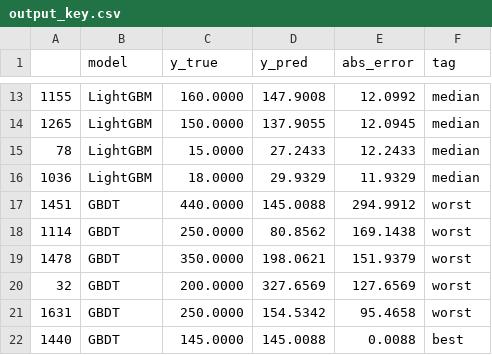
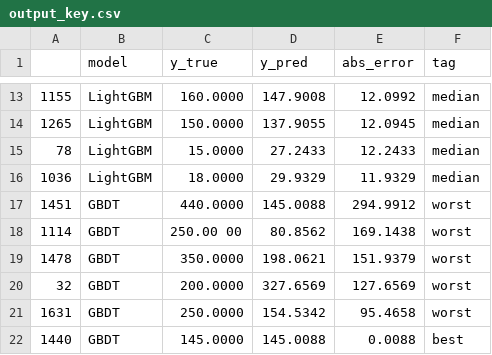
Before and after one commit to aaa123-avg/Project, a CSV file: Week 4/output/output_key.csv, drawn as a sheet; only a part is shown, gaps mark what is left out.

Commit message:
关键样本

```diff
--- a/Week 4/output/output_key.csv
+++ b/Week 4/output/output_key.csv
@@ -17,3 +17,3 @@
 1451,GBDT,440.0000,145.0088,294.9912,worst
-1114,GBDT,250.0000,80.8562,169.1438,worst
+1114,GBDT,250.00  00,80.8562,169.1438,worst
 1478,GBDT,350.0000,198.0621,151.9379,worst
```
